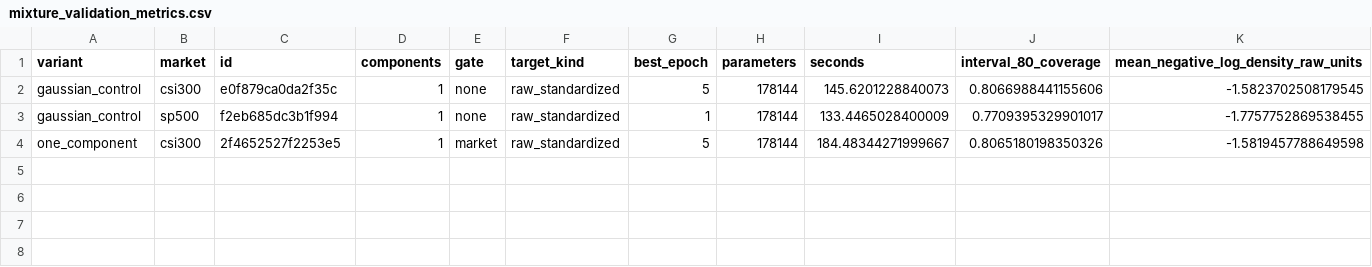
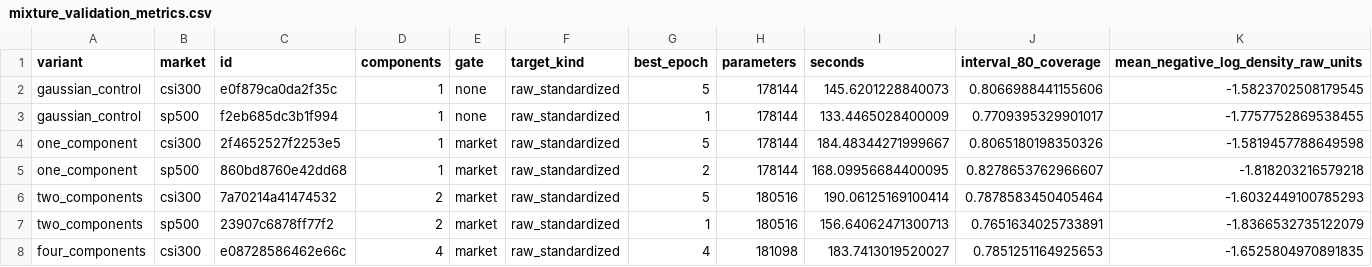
Before and after one commit to nbcctwya/QuantResearch-Agent, a CSV file: research/records/20261008/mixture_validation_metrics.csv, drawn as a sheet; only a part is shown; rows hold the shown columns only; the diff names each change by its address in the sheet, - before the commit and + after, or states it on an @@ line.

```diff
--- a/research/records/20261008/mixture_validation_metrics.csv
+++ b/research/records/20261008/mixture_validation_metrics.csv
+row 5: one_component | sp500 | 860bd8760e42dd68 | 1 | market | raw_standardized | 2 | 178144 | 168.09956684400095 | 0.8278653762966607 | -1.818203216579218
+row 6: two_components | csi300 | 7a70214a41474532 | 2 | market | raw_standardized | 5 | 180516 | 190.06125169100414 | 0.7878583450405464 | -1.6032449100785293
+row 7: two_components | sp500 | 23907c6878ff77f2 | 2 | market | raw_standardized | 1 | 180516 | 156.64062471300713 | 0.7651634025733891 | -1.8366532735122079
+row 8: four_components | csi300 | e08728586462e66c | 4 | market | raw_standardized | 4 | 181098 | 183.7413019520027 | 0.7851251164925653 | -1.6525804970891835
```
Also changed, not shown: research/records/20261008/validation_metrics.csv, 6 other files.
